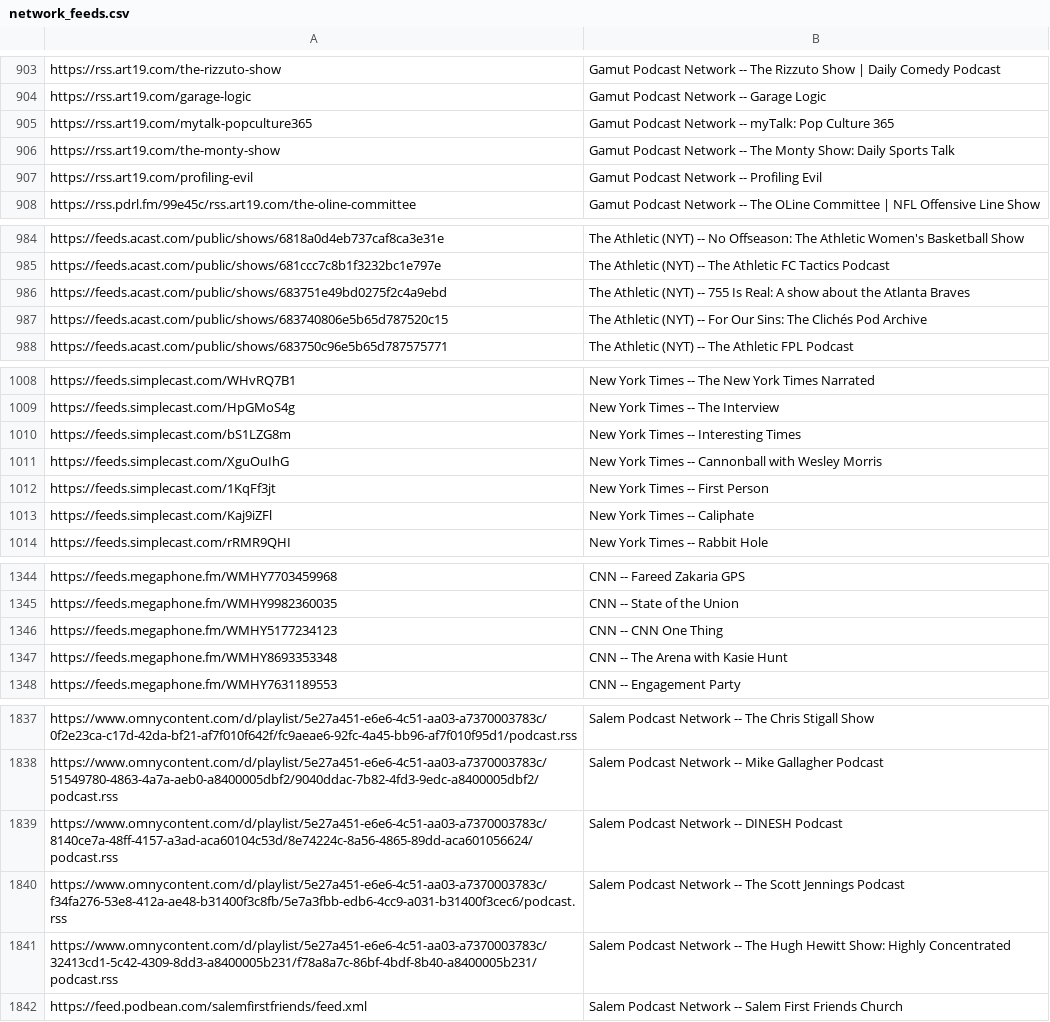
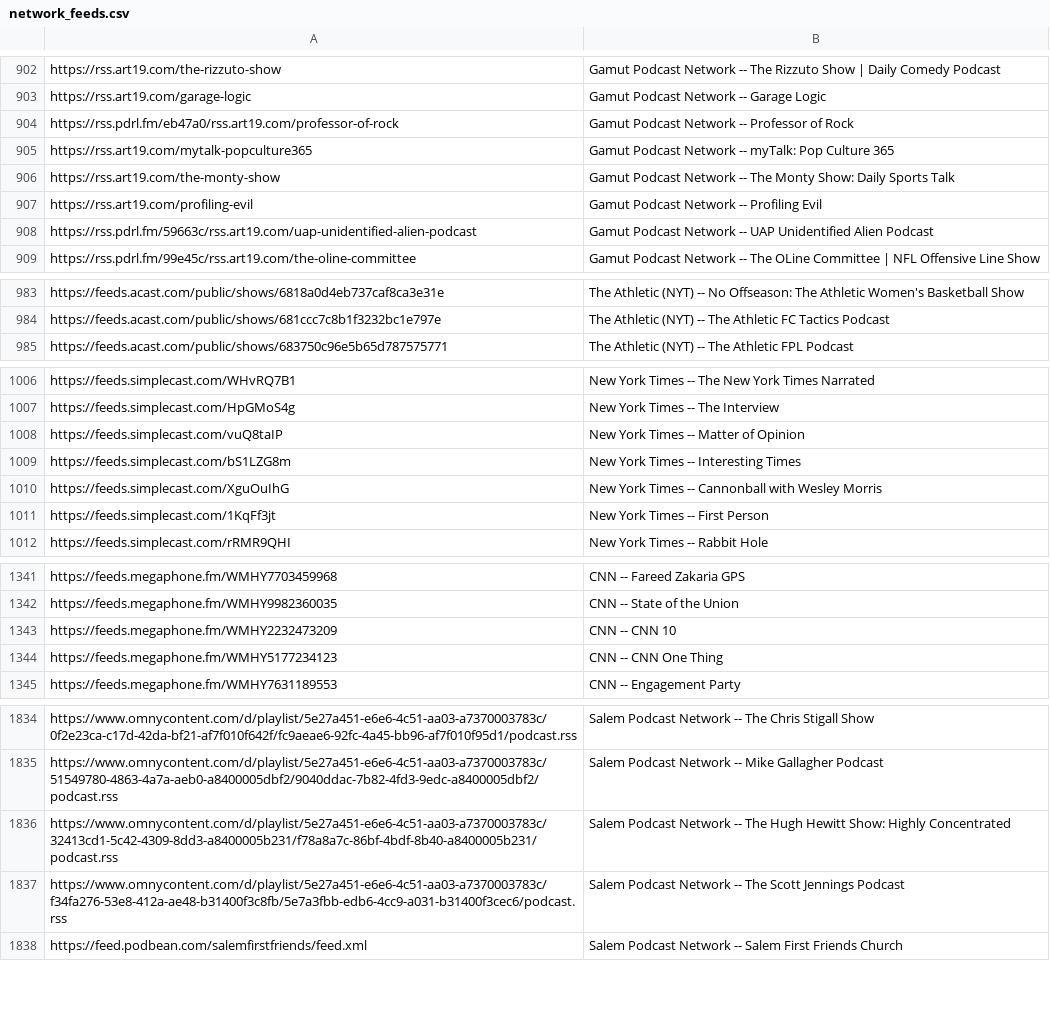
Before and after one commit to perlstein/abunchofcoconuts, a CSV file: data/network_feeds.csv, drawn as a sheet; only a part is shown, gaps mark what is left out; the diff covers the shown part only.

```diff
--- a/data/network_feeds.csv
+++ b/data/network_feeds.csv
@@ -904,2 +903,3 @@ https://rss.art19.com/the-rizzuto-show,Gamut Podcast Network -- The Rizzuto Show
 https://rss.art19.com/garage-logic,Gamut Podcast Network -- Garage Logic
+https://rss.pdrl.fm/eb47a0/rss.art19.com/professor-of-rock,Gamut Podcast Network -- Professor of Rock
 https://rss.art19.com/mytalk-popculture365,Gamut Podcast Network -- myTalk: Pop Culture 365
@@ -907,2 +907,3 @@ https://rss.art19.com/the-monty-show,Gamut Podcast Network -- The Monty Show: Da
 https://rss.art19.com/profiling-evil,Gamut Podcast Network -- Profiling Evil
+https://rss.pdrl.fm/59663c/rss.art19.com/uap-unidentified-alien-podcast,Gamut Podcast Network -- UAP Unidentified Alien Podcast
 https://rss.pdrl.fm/99e45c/rss.art19.com/the-oline-committee,Gamut Podcast Network -- The OLine Committee | NFL Offensive Line Show
@@ -985,4 +984,2 @@ https://feeds.acast.com/public/shows/6818a0d4eb737caf8ca3e31e,The Athletic (NYT)
 https://feeds.acast.com/public/shows/681ccc7c8b1f3232bc1e797e,The Athletic (NYT) -- The Athletic FC Tactics Podcast
-https://feeds.acast.com/public/shows/683751e49bd0275f2c4a9ebd,The Athletic (NYT) -- 755 Is Real: A show about the Atlanta Braves
-https://feeds.acast.com/public/shows/683740806e5b65d787520c15,The Athletic (NYT) -- For Our Sins: The Clichés Pod Archive
 https://feeds.acast.com/public/shows/683750c96e5b65d787575771,The Athletic (NYT) -- The Athletic FPL Podcast
@@ -1009,2 +1007,3 @@ https://feeds.simplecast.com/WHvRQ7B1,New York Times -- The New York Times Narra
 https://feeds.simplecast.com/HpGMoS4g,New York Times -- The Interview
+https://feeds.simplecast.com/vuQ8taIP,New York Times -- Matter of Opinion
 https://feeds.simplecast.com/bS1LZG8m,New York Times -- Interesting Times
@@ -1012,3 +1011,2 @@ https://feeds.simplecast.com/XguOuIhG,New York Times -- Cannonball with Wesley M
 https://feeds.simplecast.com/1KqFf3jt,New York Times -- First Person
-https://feeds.simplecast.com/Kaj9iZFl,New York Times -- Caliphate
 https://feeds.simplecast.com/rRMR9QHI,New York Times -- Rabbit Hole
@@ -1345,4 +1342,4 @@ https://feeds.megaphone.fm/WMHY7703459968,CNN -- Fareed Zakaria GPS
 https://feeds.megaphone.fm/WMHY9982360035,CNN -- State of the Union
+https://feeds.megaphone.fm/WMHY2232473209,CNN -- CNN 10
 https://feeds.megaphone.fm/WMHY5177234123,CNN -- CNN One Thing
-https://feeds.megaphone.fm/WMHY8693353348,CNN -- The Arena with Kasie Hunt
 https://feeds.megaphone.fm/WMHY7631189553,CNN -- Engagement Party
@@ -1838,5 +1835,4 @@ https://www.omnycontent.com/d/playlist/5e27a451-e6e6-4c51-aa03-a7370003783c/0f2e
 https://www.omnycontent.com/d/playlist/5e27a451-e6e6-4c51-aa03-a7370003783c/51549780-4863-4a7a-aeb0-a8400005dbf2/9040ddac-7b82-4fd3-9edc-a8400005dbf2/podcast.rss,Salem Podcast Network -- Mike Gallagher Podcast
-https://www.omnycontent.com/d/playlist/5e27a451-e6e6-4c51-aa03-a7370003783c/8140ce7a-48ff-4157-a3ad-aca60104c53d/8e74224c-8a56-4865-89dd-aca601056624/podcast.rss,Salem Podcast Network -- DINESH Podcast
-https://www.omnycontent.com/d/playlist/5e27a451-e6e6-4c51-aa03-a7370003783c/f34fa276-53e8-412a-ae48-b31400f3c8fb/5e7a3fbb-edb6-4cc9-a031-b31400f3cec6/podcast.rss,Salem Podcast Network -- The Scott Jennings Podcast
 https://www.omnycontent.com/d/playlist/5e27a451-e6e6-4c51-aa03-a7370003783c/32413cd1-5c42-4309-8dd3-a8400005b231/f78a8a7c-86bf-4bdf-8b40-a8400005b231/podcast.rss,Salem Podcast Network -- The Hugh Hewitt Show: Highly Concentrated
+https://www.omnycontent.com/d/playlist/5e27a451-e6e6-4c51-aa03-a7370003783c/f34fa276-53e8-412a-ae48-b31400f3c8fb/5e7a3fbb-edb6-4cc9-a031-b31400f3cec6/podcast.rss,Salem Podcast Network -- The Scott Jennings Podcast
 https://feed.podbean.com/salemfirstfriends/feed.xml,Salem Podcast Network -- Salem First Friends Church
```
Also changed, not shown: 18 added rows, 20 removed rows, 41 moved rows and 2 edited cells elsewhere in this file, 1 other file.
